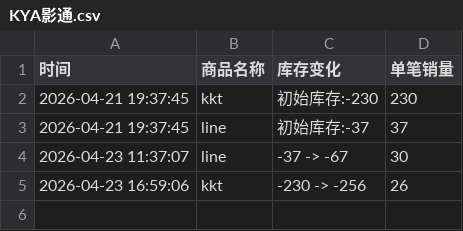
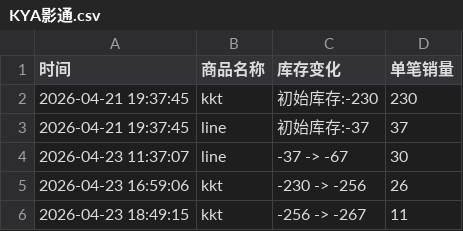
Before and after one commit to yuiki001/kiiikiii_br0423, a CSV file: KYA影通.csv, drawn as a sheet; the diff names each change by its address in the sheet, - before the commit and + after, or states it on an @@ line.

Commit message:
自动更新数据 2026-04-23 18:49:15

```diff
--- a/KYA影通.csv
+++ b/KYA影通.csv
+row 6: 2026-04-23 18:49:15 | kkt | -256 -> -267 | 11
```
